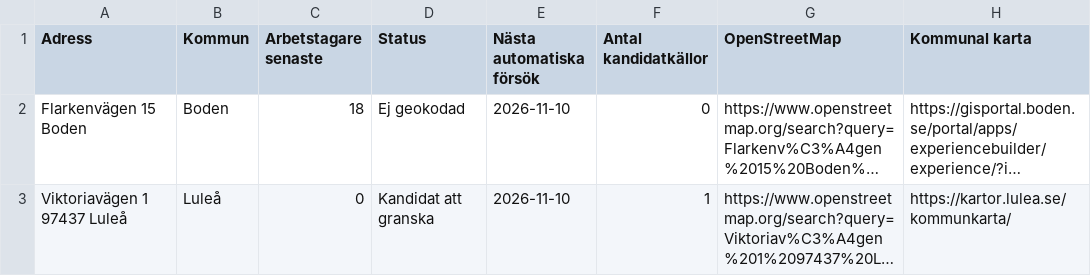
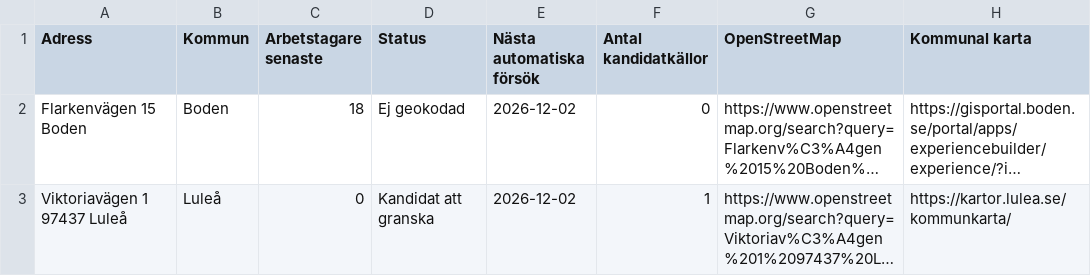
Before and after one commit to Lulea-statistik/Statistik-utstationering, a CSV file: data/geocoding_review.csv, drawn as a sheet; only a part is shown; long unchanged cells end in …; the diff names each change by its address in the sheet, - before the commit and + after, or states it on an @@ line.

```diff
--- a/data/geocoding_review.csv
+++ b/data/geocoding_review.csv
-E2:E3 (Nästa automatiska försök): 2026-11-10
+E2:E3 (Nästa automatiska försök): 2026-12-02
```
Also changed, not shown: data/boden_municipal_address_candidates.csv, data/geocoding_quality_review.csv, 2 other files.
